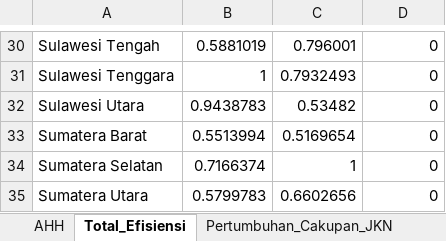
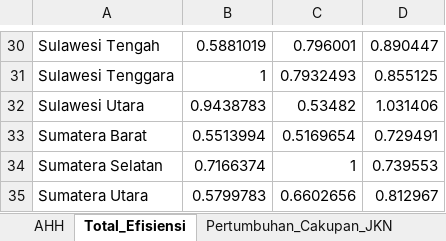
Before and after one commit to erwin-ngitung/fhas, an Excel workbook: data/data_true.xlsx, sheet Total_Efisiensi, drawn as a sheet; only a part is shown, gaps mark what is left out; values as stored, in another font and other column widths than the file's, no borders; the diff covers the shown part only; the diff names each change by its address in the sheet, - before the commit and + after, or states it on an @@ line.

```diff
--- a/data/data_true.xlsx (sheet Total_Efisiensi)
+++ b/data/data_true.xlsx (sheet Total_Efisiensi)
-D30: 0
+D30: 0.890447
-D31: 0
+D31: 0.855125
-D32: 0
+D32: 1.031406
-D33: 0
+D33: 0.729491
-D34: 0
+D34: 0.739553
-D35: 0
+D35: 0.812967
```
Also changed, not shown: 28 edited cells elsewhere in this sheet, 4 other files.
